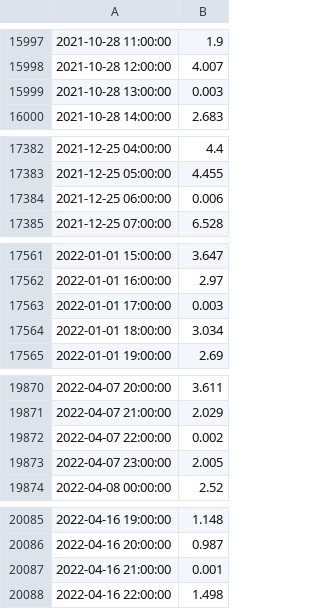
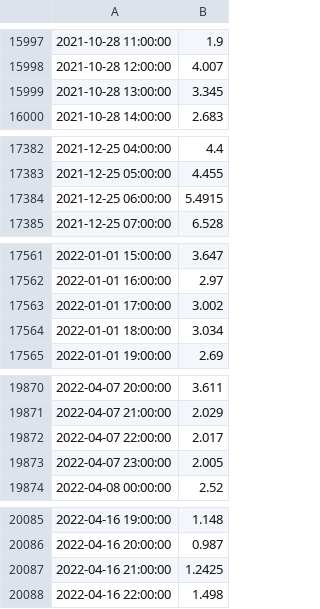
Before and after one commit to cvxgrp/home-energy-management, a CSV file: data/loads.csv, drawn as a sheet; only a part is shown, gaps mark what is left out; the diff covers the shown part only.

```diff
--- a/data/loads.csv
+++ b/data/loads.csv
@@ -15998,3 +15998,3 @@
 2021-10-28 12:00:00,4.007
-2021-10-28 13:00:00,0.003
+2021-10-28 13:00:00,3.345
 2021-10-28 14:00:00,2.683
@@ -17383,3 +17383,3 @@
 2021-12-25 05:00:00,4.455
-2021-12-25 06:00:00,0.006
+2021-12-25 06:00:00,5.4915
 2021-12-25 07:00:00,6.528
@@ -17562,3 +17562,3 @@
 2022-01-01 16:00:00,2.97
-2022-01-01 17:00:00,0.003
+2022-01-01 17:00:00,3.002
 2022-01-01 18:00:00,3.034
@@ -19871,3 +19871,3 @@
 2022-04-07 21:00:00,2.029
-2022-04-07 22:00:00,0.002
+2022-04-07 22:00:00,2.017
 2022-04-07 23:00:00,2.005
@@ -20086,3 +20086,3 @@
 2022-04-16 20:00:00,0.987
-2022-04-16 21:00:00,0.001
+2022-04-16 21:00:00,1.2425
 2022-04-16 22:00:00,1.498
```
Also changed, not shown: 23 edited cells elsewhere in this file, 35 other files.
